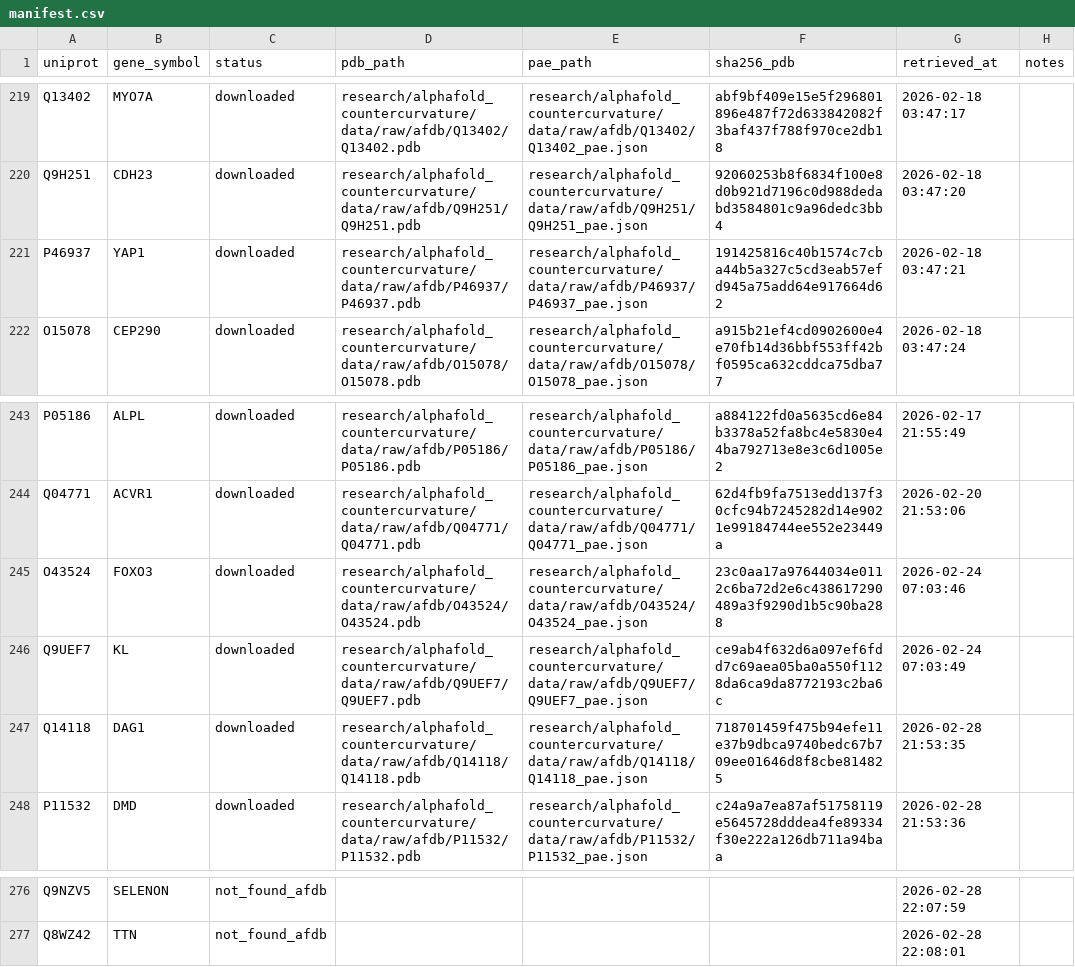
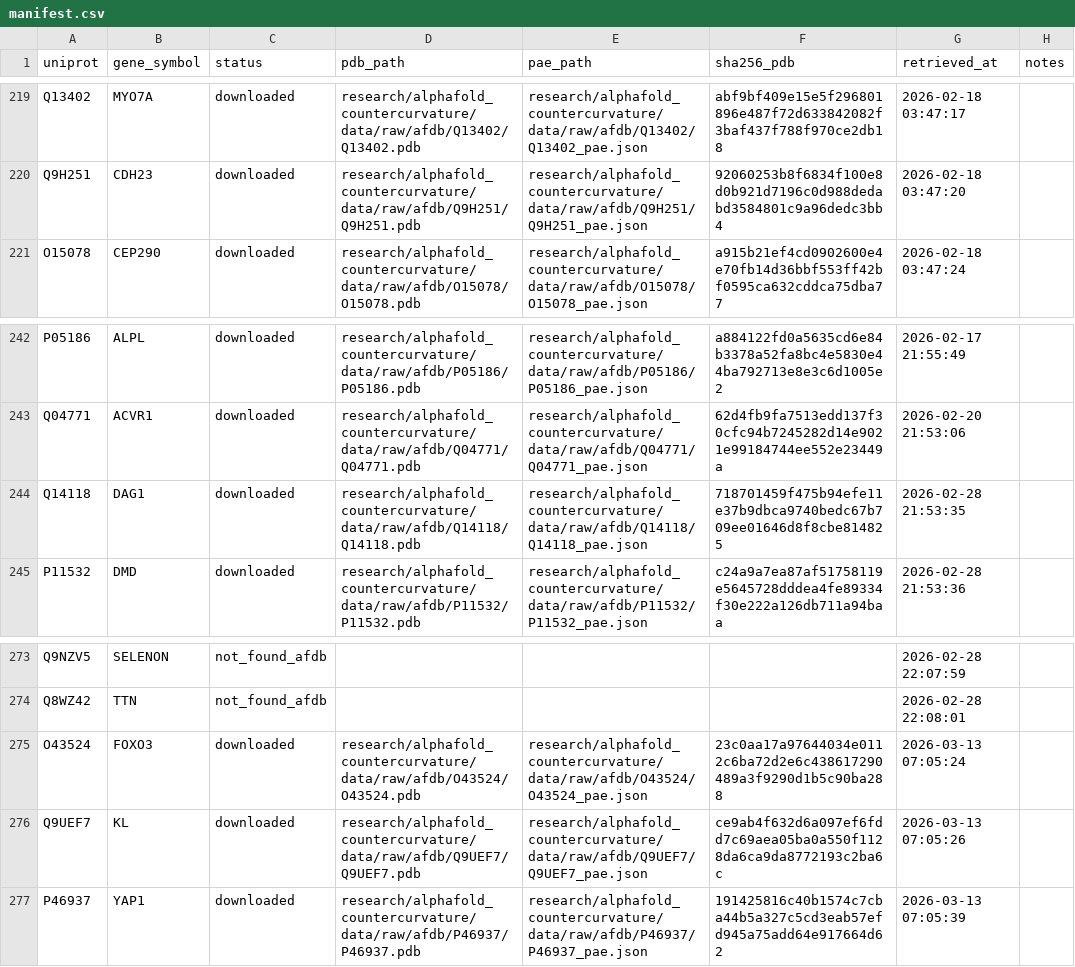
Before and after one commit to sayuj1989-ops/life, a CSV file: research/alphafold_countercurvature/data/manifest.csv, drawn as a sheet; only a part is shown, gaps mark what is left out.

```diff
--- a/research/alphafold_countercurvature/data/manifest.csv
+++ b/research/alphafold_countercurvature/data/manifest.csv
@@ -220,3 +220,2 @@ Q13402,MYO7A,downloaded,research/alphafold_countercurvature/data/raw/afdb/Q13402
 Q9H251,CDH23,downloaded,research/alphafold_countercurvature/data/raw/afdb/Q9H251/Q9H251.pdb,research/alphafold_countercurvature/data/raw/afdb/Q9H251/Q9H251_pae.json,92060253b8f6834f100e8d0b921d7196c0d988dedabd3584801c9a96dedc3bb4,2026-02-18 03:47:20,
-P46937,YAP1,downloaded,research/alphafold_countercurvature/data/raw/afdb/P46937/P46937.pdb,research/alphafold_countercurvature/data/raw/afdb/P46937/P46937_pae.json,191425816c40b1574c7cba44b5a327c5cd3eab57efd945a75add64e917664d62,2026-02-18 03:47:21,
 O15078,CEP290,downloaded,research/alphafold_countercurvature/data/raw/afdb/O15078/O15078.pdb,research/alphafold_countercurvature/data/raw/afdb/O15078/O15078_pae.json,a915b21ef4cd0902600e4e70fb14d36bbf553ff42bf0595ca632cddca75dba77,2026-02-18 03:47:24,
@@ -244,4 +243,2 @@ P05186,ALPL,downloaded,research/alphafold_countercurvature/data/raw/afdb/P05186/
 Q04771,ACVR1,downloaded,research/alphafold_countercurvature/data/raw/afdb/Q04771/Q04771.pdb,research/alphafold_countercurvature/data/raw/afdb/Q04771/Q04771_pae.json,62d4fb9fa7513edd137f30cfc94b7245282d14e9021e99184744ee552e23449a,2026-02-20 21:53:06,
-O43524,FOXO3,downloaded,research/alphafold_countercurvature/data/raw/afdb/O43524/O43524.pdb,research/alphafold_countercurvature/data/raw/afdb/O43524/O43524_pae.json,23c0aa17a97644034e0112c6ba72d2e6c438617290489a3f9290d1b5c90ba288,2026-02-24 07:03:46,
-Q9UEF7,KL,downloaded,research/alphafold_countercurvature/data/raw/afdb/Q9UEF7/Q9UEF7.pdb,research/alphafold_countercurvature/data/raw/afdb/Q9UEF7/Q9UEF7_pae.json,ce9ab4f632d6a097ef6fdd7c69aea05ba0a550f1128da6ca9da8772193c2ba6c,2026-02-24 07:03:49,
 Q14118,DAG1,downloaded,research/alphafold_countercurvature/data/raw/afdb/Q14118/Q14118.pdb,research/alphafold_countercurvature/data/raw/afdb/Q14118/Q14118_pae.json,718701459f475b94efe11e37b9dbca9740bedc67b709ee01646d8f8cbe814825,2026-02-28 21:53:35,
@@ -277 +274,4 @@ Q9NZV5,SELENON,not_found_afdb,,,,2026-02-28 22:07:59,
 Q8WZ42,TTN,not_found_afdb,,,,2026-02-28 22:08:01,
+O43524,FOXO3,downloaded,research/alphafold_countercurvature/data/raw/afdb/O43524/O43524.pdb,research/alphafold_countercurvature/data/raw/afdb/O43524/O43524_pae.json,23c0aa17a97644034e0112c6ba72d2e6c438617290489a3f9290d1b5c90ba288,2026-03-13 07:05:24,
+Q9UEF7,KL,downloaded,research/alphafold_countercurvature/data/raw/afdb/Q9UEF7/Q9UEF7.pdb,research/alphafold_countercurvature/data/raw/afdb/Q9UEF7/Q9UEF7_pae.json,ce9ab4f632d6a097ef6fdd7c69aea05ba0a550f1128da6ca9da8772193c2ba6c,2026-03-13 07:05:26,
+P46937,YAP1,downloaded,research/alphafold_countercurvature/data/raw/afdb/P46937/P46937.pdb,research/alphafold_countercurvature/data/raw/afdb/P46937/P46937_pae.json,191425816c40b1574c7cba44b5a327c5cd3eab57efd945a75add64e917664d62,2026-03-13 07:05:39,
```
Also changed, not shown: 13 other files.
